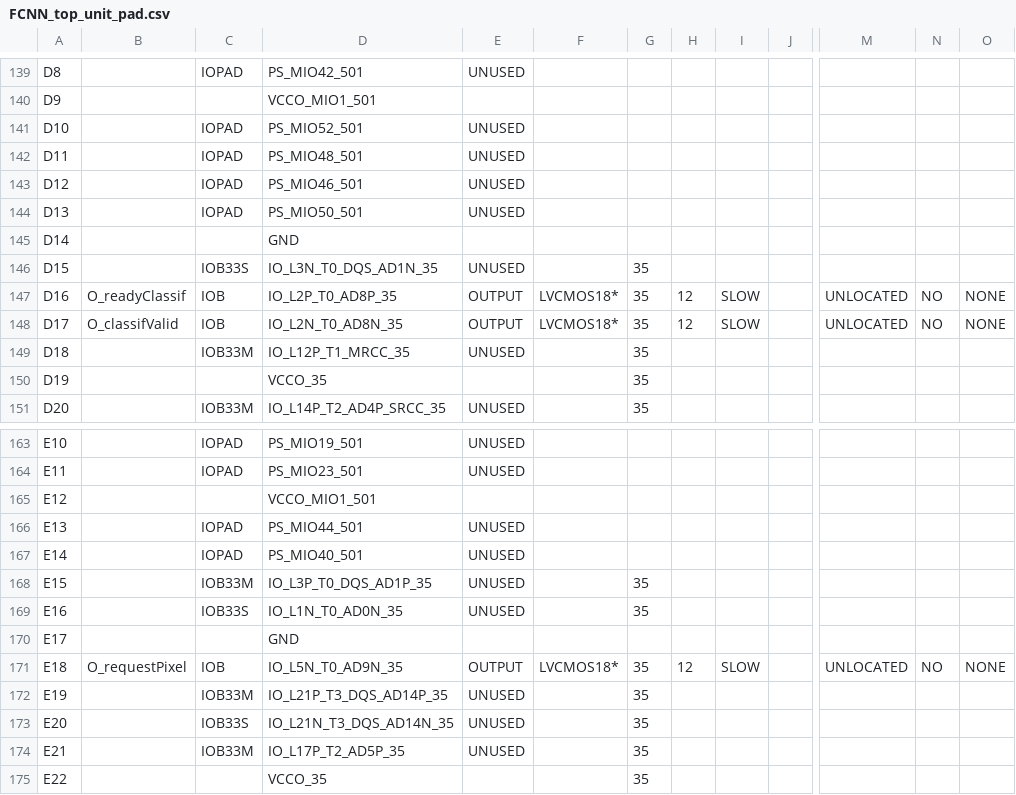
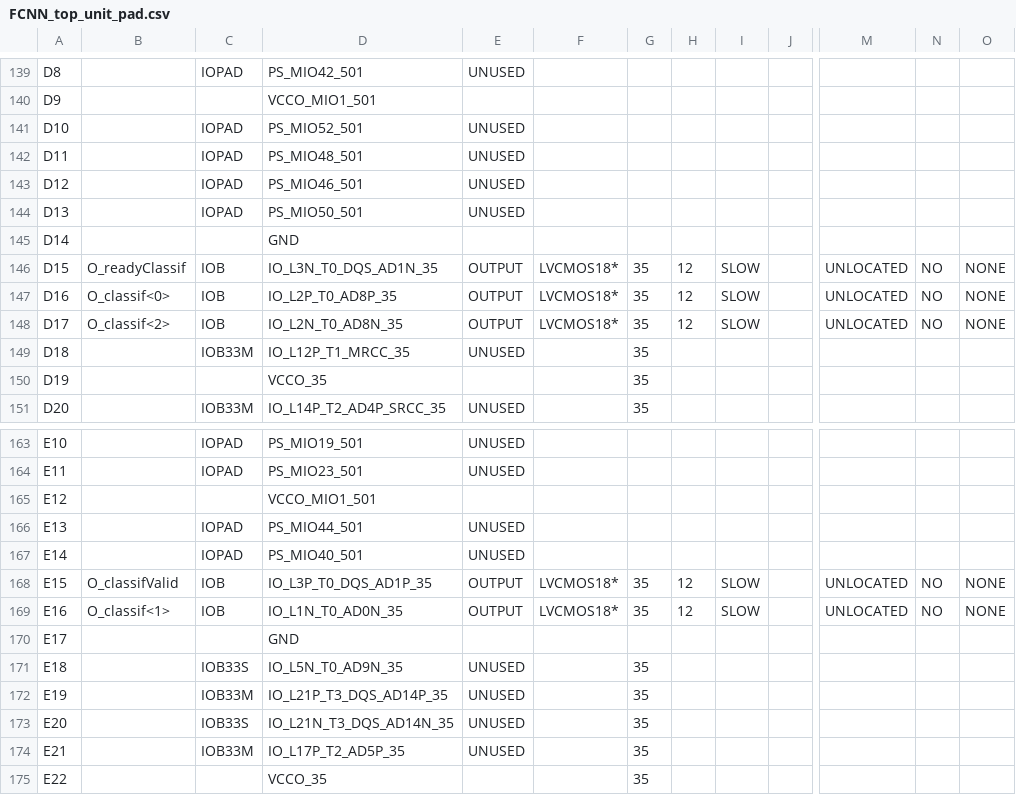
Before and after one commit to dimtion/MNIST-FPGA, a CSV file: VHDL/ML/FCNN_top_unit_pad.csv, drawn as a sheet; only a part is shown, gaps mark what is left out; the diff covers the shown part only; the diff names each change by its address in the sheet, - before the commit and + after, or states it on an @@ line.

```diff
--- a/VHDL/ML/FCNN_top_unit_pad.csv
+++ b/VHDL/ML/FCNN_top_unit_pad.csv
-B146: (empty)
+B146: O_readyClassif
-C146: IOB33S
+C146: IOB
-E146: UNUSED
+E146: OUTPUT
-F146: (empty)
+F146: LVCMOS18*
-H146: (empty)
+H146: 12
-I146: (empty)
+I146: SLOW
-M146: (empty)
+M146: UNLOCATED
-N146: (empty)
+N146: NO
-O146: (empty)
+O146: NONE
-B147: O_readyClassif
+B147: O_classif<0>
-B148: O_classifValid
+B148: O_classif<2>
-B168: (empty)
+B168: O_classifValid
-C168: IOB33M
+C168: IOB
-E168:E169: UNUSED
+E168:E169: OUTPUT
-F168:F169: (empty)
+F168:F169: LVCMOS18*
-H168:H169: (empty)
+H168:H169: 12
-I168:I169: (empty)
+I168:I169: SLOW
-M168:M169: (empty)
+M168:M169: UNLOCATED
-N168:N169: (empty)
+N168:N169: NO
-O168:O169: (empty)
+O168:O169: NONE
-B169: (empty)
+B169: O_classif<1>
-C169: IOB33S
+C169: IOB
-B171: O_requestPixel
+B171: (empty)
-C171: IOB
+C171: IOB33S
-E171: OUTPUT
+E171: UNUSED
-F171: LVCMOS18*
+F171: (empty)
-H171: 12
+H171: (empty)
-I171: SLOW
+I171: (empty)
-M171: UNLOCATED
+M171: (empty)
-N171: NO
+N171: (empty)
-O171: NONE
+O171: (empty)
```
Also changed, not shown: 96 edited cells elsewhere in this file, 53 other files.
